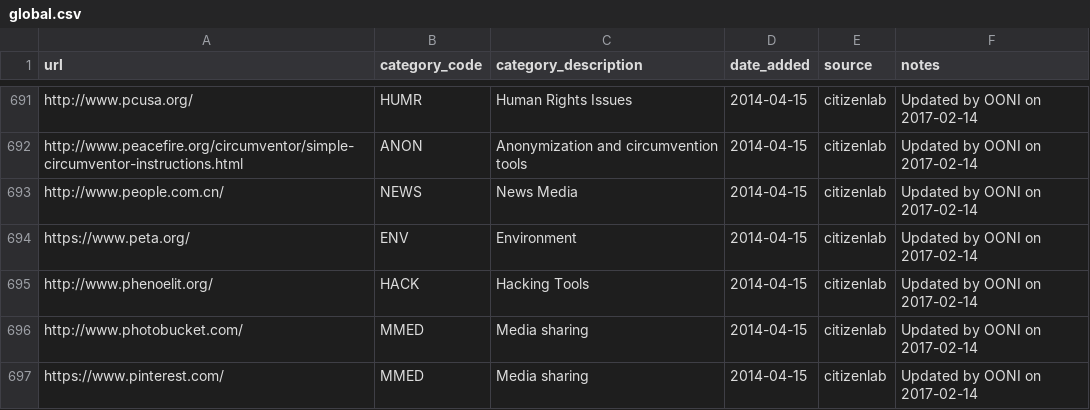
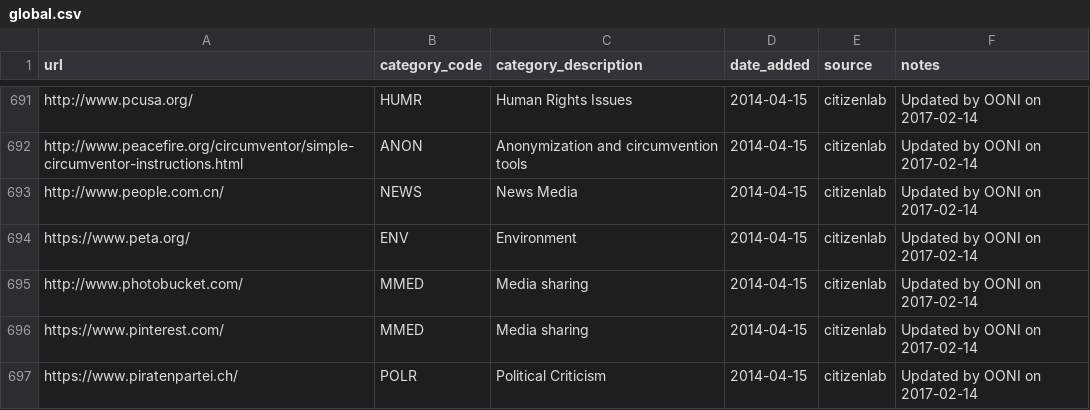
Before and after one commit to citizenlab/test-lists, a CSV file: lists/global.csv, drawn as a sheet; only a part is shown, gaps mark what is left out; the shorter side is filled out with more unchanged rows.

Commit message:
The website is no longer working

```diff
--- a/lists/global.csv
+++ b/lists/global.csv
@@ -694,3 +694,2 @@ http://www.people.com.cn/,NEWS,News Media,2014-04-15,citizenlab,Updated by OONI
 https://www.peta.org/,ENV,Environment,2014-04-15,citizenlab,Updated by OONI on 2017-02-14
-http://www.phenoelit.org/,HACK,Hacking Tools,2014-04-15,citizenlab,Updated by OONI on 2017-02-14
 http://www.photobucket.com/,MMED,Media sharing,2014-04-15,citizenlab,Updated by OONI on 2017-02-14
```
